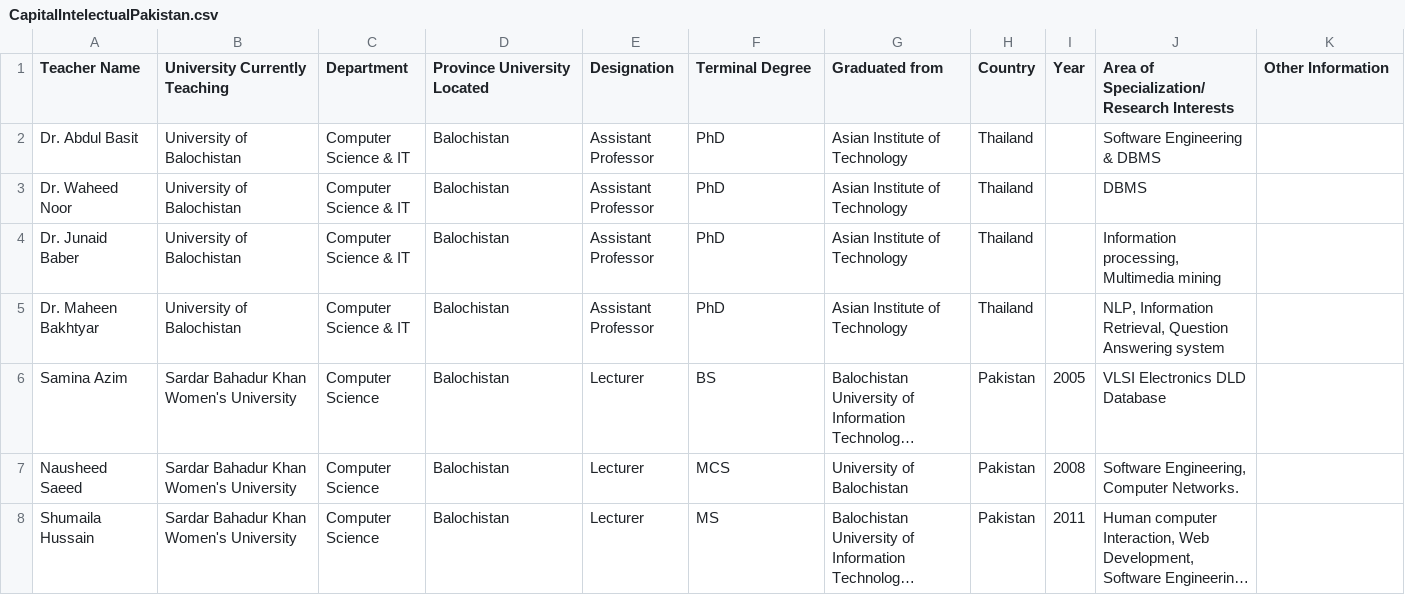
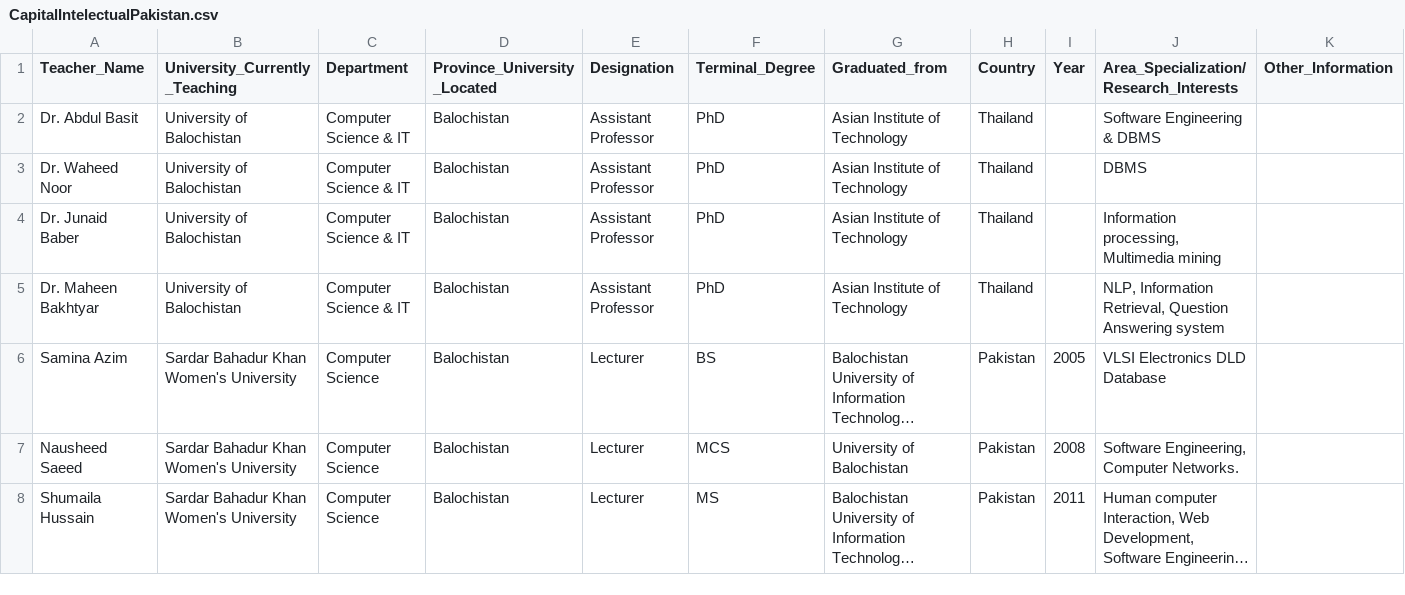
Before and after one commit to VeroFloresSoria/abrir_archivos, a CSV file: CapitalIntelectualPakistan.csv, drawn as a sheet; only a part is shown; long unchanged cells end in ….

Commit message:
Add files via upload

```diff
--- a/CapitalIntelectualPakistan.csv
+++ b/CapitalIntelectualPakistan.csv
@@ -1,2 +1,2 @@
-Teacher Name,University Currently Teaching,Department,Province University Located,Designation,Terminal Degree,Graduated from,Country,Year,Area of Specialization/Research Interests,Other Information
+Teacher_Name,University_Currently_Teaching,Department,Province_University_Located,Designation,Terminal_Degree,Graduated_from,Country,Year,Area_Specialization/Research_Interests,Other_Information
 Dr. Abdul Basit,University of Balochistan,Computer Science & IT,Balochistan,Assistant Professor,PhD,Asian Institute of Technology,Thailand,,Software Engineering & DBMS,
```
